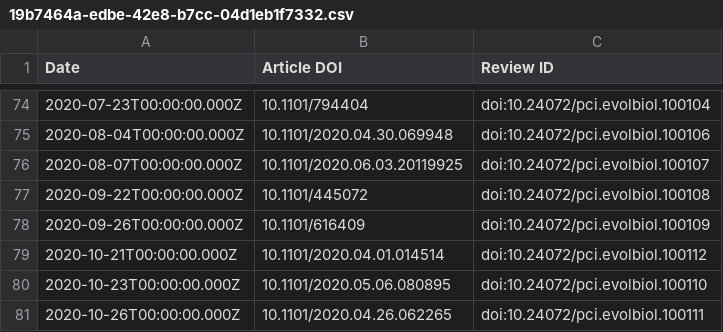
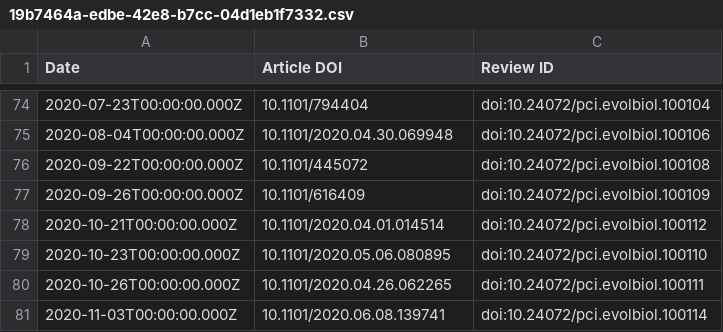
Before and after one commit to sciety/sciety, a CSV file: data/reviews/19b7464a-edbe-42e8-b7cc-04d1eb1f7332.csv, drawn as a sheet; only a part is shown, gaps mark what is left out; the shorter side is filled out with more unchanged rows; the diff names each change by its address in the sheet, - before the commit and + after, or states it on an @@ line.

Commit message:
Remove the non-bioRxiv PCI review and endorsement #311

```diff
--- a/data/reviews/19b7464a-edbe-42e8-b7cc-04d1eb1f7332.csv
+++ b/data/reviews/19b7464a-edbe-42e8-b7cc-04d1eb1f7332.csv
-row 76: 2020-08-07T00:00:00.000Z | 10.1101/2020.06.03.20119925 | doi:10.24072/pci.evolbiol.100107
```
Also changed, not shown: data/endorsements/19b7464a-edbe-42e8-b7cc-04d1eb1f7332.csv.
